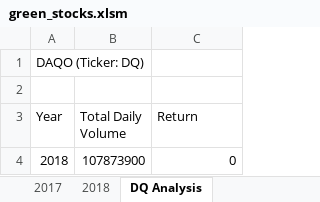
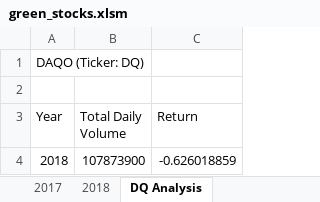
Before and after one commit to rafael24silva/stock-analysis, an Excel workbook: green_stocks.xlsm, sheet DQ Analysis, drawn as a sheet; values as stored, in another font and other column widths than the file's, no borders; the diff names each change by its address in the sheet, - before the commit and + after, or states it on an @@ line.

Commit message:
Debugged previous error.

```diff
--- a/green_stocks.xlsm (sheet DQ Analysis)
+++ b/green_stocks.xlsm (sheet DQ Analysis)
-C4 (Return): 0
+C4 (Return): -0.626018859
```
